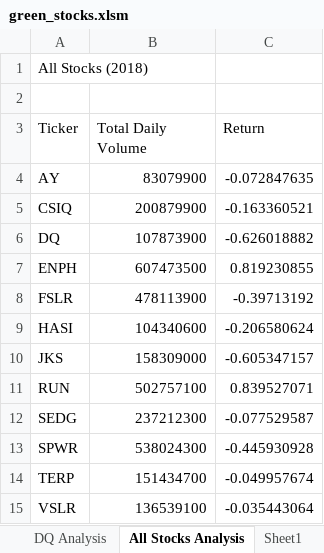
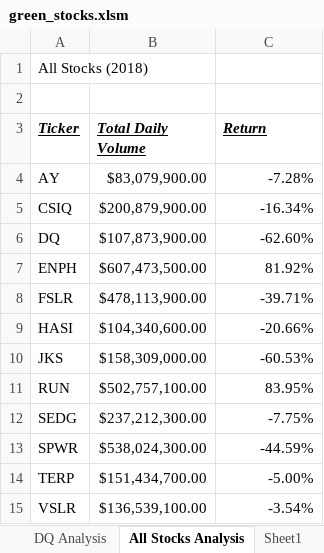
Before and after one commit to rafapeterson/stock-analysis, an Excel workbook: green_stocks.xlsm, sheet All Stocks Analysis, drawn as a sheet; values as stored, in another font and other column widths than the file's, no borders; the diff names each change by its address in the sheet, - before the commit and + after, or states it on an @@ line.

```diff
--- a/green_stocks.xlsm (sheet All Stocks Analysis)
+++ b/green_stocks.xlsm (sheet All Stocks Analysis)
@@ A3:C3 bold: off → on, italic: off → on, underline: off → on @@
-B4 (Total Daily Volume): 83079900
+B4 (Total Daily Volume): $83,079,900.00
-C4 (Return): -0.072847635
+C4 (Return): -7.28%
-B5 (Total Daily Volume): 200879900
+B5 (Total Daily Volume): $200,879,900.00
-C5 (Return): -0.163360521
+C5 (Return): -16.34%
-B6 (Total Daily Volume): 107873900
+B6 (Total Daily Volume): $107,873,900.00
-C6 (Return): -0.626018882
+C6 (Return): -62.60%
-B7 (Total Daily Volume): 607473500
+B7 (Total Daily Volume): $607,473,500.00
-C7 (Return): 0.819230855
+C7 (Return): 81.92%
-B8 (Total Daily Volume): 478113900
+B8 (Total Daily Volume): $478,113,900.00
-C8 (Return): -0.39713192
+C8 (Return): -39.71%
-B9 (Total Daily Volume): 104340600
+B9 (Total Daily Volume): $104,340,600.00
-C9 (Return): -0.206580624
+C9 (Return): -20.66%
-B10 (Total Daily Volume): 158309000
+B10 (Total Daily Volume): $158,309,000.00
-C10 (Return): -0.605347157
+C10 (Return): -60.53%
-B11 (Total Daily Volume): 502757100
+B11 (Total Daily Volume): $502,757,100.00
-C11 (Return): 0.839527071
+C11 (Return): 83.95%
-B12 (Total Daily Volume): 237212300
+B12 (Total Daily Volume): $237,212,300.00
-C12 (Return): -0.077529587
+C12 (Return): -7.75%
-B13 (Total Daily Volume): 538024300
+B13 (Total Daily Volume): $538,024,300.00
-C13 (Return): -0.445930928
+C13 (Return): -44.59%
-B14 (Total Daily Volume): 151434700
+B14 (Total Daily Volume): $151,434,700.00
-C14 (Return): -0.049957674
+C14 (Return): -5.00%
-B15 (Total Daily Volume): 136539100
+B15 (Total Daily Volume): $136,539,100.00
-C15 (Return): -0.035443064
+C15 (Return): -3.54%
```
Also changed, not shown: other sheet tabs, 1 other file.
